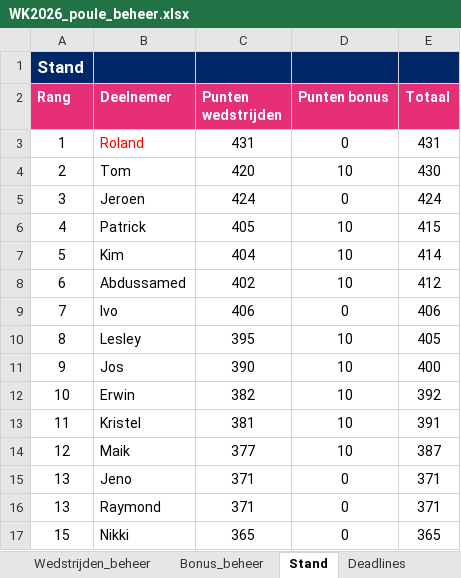
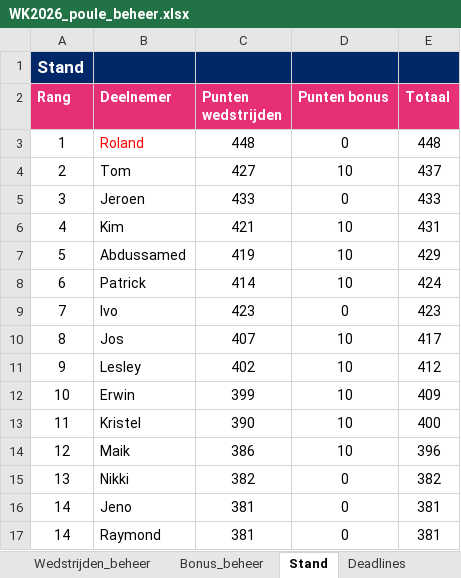
Before and after one commit to BAARLO/BINX, an Excel workbook: WK2026_poule_beheer.xlsx, sheet Stand, drawn as a sheet; only a part is shown; values as stored, in another font and other column widths than the file's, no borders; removed rows and columns are numbered as before the commit, all else as after; the diff covers the shown part only; the diff names each change by its address in the sheet, - before the commit and + after, or states it on an @@ line.

Commit message:
Add files via upload

```diff
--- a/WK2026_poule_beheer.xlsx (sheet Stand)
+++ b/WK2026_poule_beheer.xlsx (sheet Stand)
-C3 (Punten wedstrijden): 431
+C3 (Punten wedstrijden): 448
-E3 (Totaal): 431
+E3 (Totaal): 448
-C4 (Punten wedstrijden): 420
+C4 (Punten wedstrijden): 427
-E4 (Totaal): 430
+E4 (Totaal): 437
-C5 (Punten wedstrijden): 424
+C5 (Punten wedstrijden): 433
-E5 (Totaal): 424
+E5 (Totaal): 433
-row 6: 4 | Patrick | 405 | 10 | 415
-A6 (Rang): 5
+A6 (Rang): 4
-C6 (Punten wedstrijden): 404
+C6 (Punten wedstrijden): 421
-E6 (Totaal): 414
+E6 (Totaal): 431
-A7 (Rang): 6
+A7 (Rang): 5
-C7 (Punten wedstrijden): 402
+C7 (Punten wedstrijden): 419
-E7 (Totaal): 412
+E7 (Totaal): 429
+row 8: 6 | Patrick | 414 | 10 | 424
-C9 (Punten wedstrijden): 406
+C9 (Punten wedstrijden): 423
-E9 (Totaal): 406
+E9 (Totaal): 423
-row 10: 8 | Lesley | 395 | 10 | 405
-A10 (Rang): 9
+A10 (Rang): 8
-C10 (Punten wedstrijden): 390
+C10 (Punten wedstrijden): 407
-E10 (Totaal): 400
+E10 (Totaal): 417
+row 11: 9 | Lesley | 402 | 10 | 412
-C12 (Punten wedstrijden): 382
+C12 (Punten wedstrijden): 399
-E12 (Totaal): 392
+E12 (Totaal): 409
-C13 (Punten wedstrijden): 381
+C13 (Punten wedstrijden): 390
-E13 (Totaal): 391
+E13 (Totaal): 400
-C14 (Punten wedstrijden): 377
+C14 (Punten wedstrijden): 386
-E14 (Totaal): 387
+E14 (Totaal): 396
+row 15: 13 | Nikki | 382 | 0 | 382
-A16:A17 (Rang): 13
+A16:A17 (Rang): 14
-C16:C17 (Punten wedstrijden): 371
+C16:C17 (Punten wedstrijden): 381
-E16:E17 (Totaal): 371
+E16:E17 (Totaal): 381
-row 17: 15 | Nikki | 365 | 0 | 365
```
Also changed, not shown: 1 added row, 1 removed row and 14 edited cells elsewhere in this sheet, sheet Wedstrijden_beheer, hidden cells.
